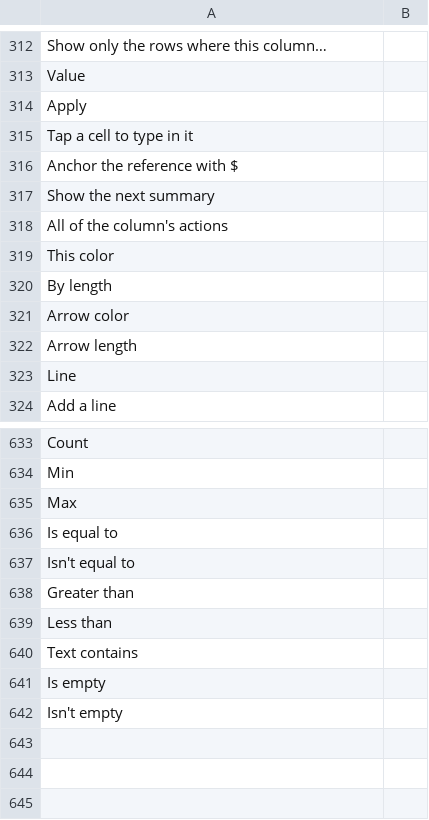
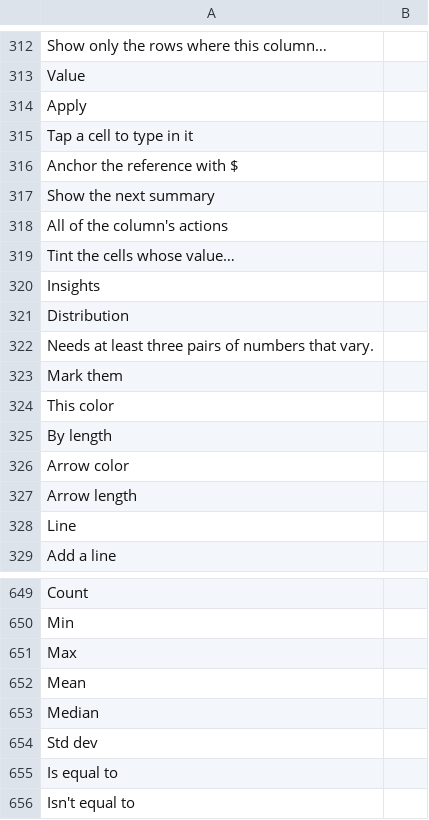
Before and after one commit to fran2402/cascalc, a TSV file: CasCalc/i18n/template.tsv, drawn as a sheet; only a part is shown, gaps mark what is left out; the shorter side is filled out with more unchanged rows; the diff covers the shown part only.

```diff
--- a/CasCalc/i18n/template.tsv
+++ b/CasCalc/i18n/template.tsv
@@ -318,2 +318,7 @@ Show the next summary
 All of the column's actions	
+Tint the cells whose value…	
+Insights	
+Distribution	
+Needs at least three pairs of numbers that vary.	
+Mark them	
 This color	
@@ -635,2 +651,5 @@ Min
 Max	
+Mean	
+Median	
+Std dev	
 Is equal to	
```
Also changed, not shown: 11 added rows, 1 moved row and 1 edited cell elsewhere in this file, 9 other files.
